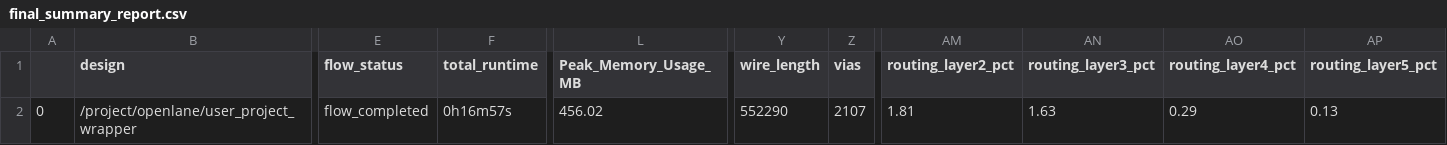
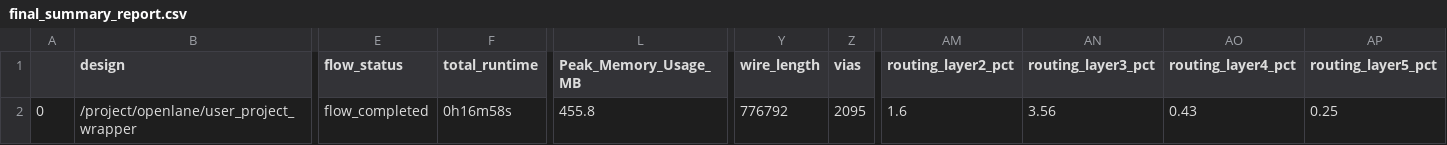
Before and after one commit to htfab/treepram, a CSV file: signoff/user_project_wrapper/final_summary_report.csv, drawn as a sheet; only a part is shown, gaps mark what is left out; the diff names each change by its address in the sheet, - before the commit and + after, or states it on an @@ line.

Commit message:
Change some decap cells to fill to fix l1 density

```diff
--- a/signoff/user_project_wrapper/final_summary_report.csv
+++ b/signoff/user_project_wrapper/final_summary_report.csv
-F2 (total_runtime): 0h16m57s
+F2 (total_runtime): 0h16m58s
-L2 (Peak_Memory_Usage_MB): 456.02
+L2 (Peak_Memory_Usage_MB): 455.8
-Y2 (wire_length): 552290
+Y2 (wire_length): 776792
-Z2 (vias): 2107
+Z2 (vias): 2095
-AM2 (routing_layer2_pct): 1.81
+AM2 (routing_layer2_pct): 1.6
-AN2 (routing_layer3_pct): 1.63
+AN2 (routing_layer3_pct): 3.56
-AO2 (routing_layer4_pct): 0.29
+AO2 (routing_layer4_pct): 0.43
-AP2 (routing_layer5_pct): 0.13
+AP2 (routing_layer5_pct): 0.25
```
Also changed, not shown: signoff/user_project/final_summary_report.csv, 15 other files.
